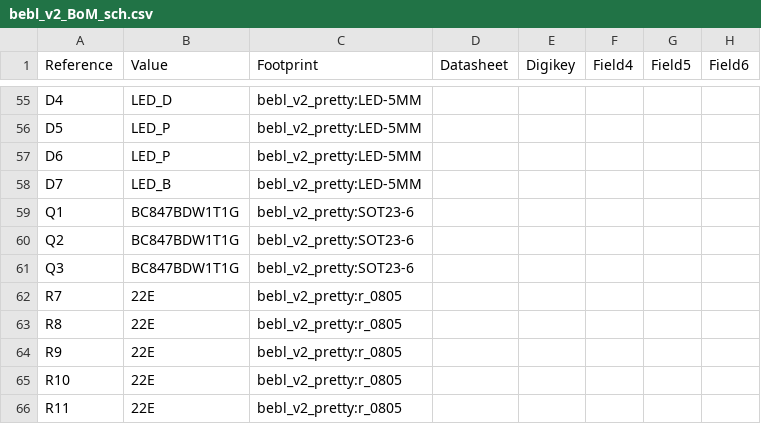
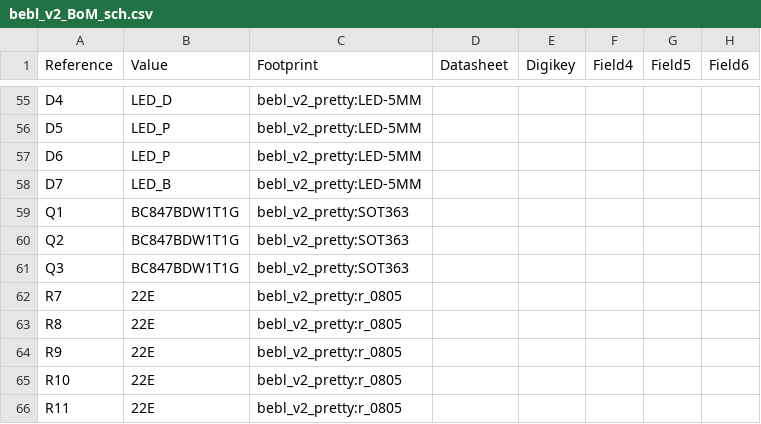
Before and after one commit to wyolum/bebl_v2, a CSV file: kicad/bebl_v2_BoM_sch.csv, drawn as a sheet; only a part is shown, gaps mark what is left out; the diff names each change by its address in the sheet, - before the commit and + after, or states it on an @@ line.

Commit message:
footprint errors corrected, BoM ready, but pending seeed format

```diff
--- a/kicad/bebl_v2_BoM_sch.csv
+++ b/kicad/bebl_v2_BoM_sch.csv
-C59:C61 (Footprint): bebl_v2_pretty:SOT23-6
+C59:C61 (Footprint): bebl_v2_pretty:SOT363
```
Also changed, not shown: kicad/bebl_v2_BoM_pcb.csv, 28 other files.
